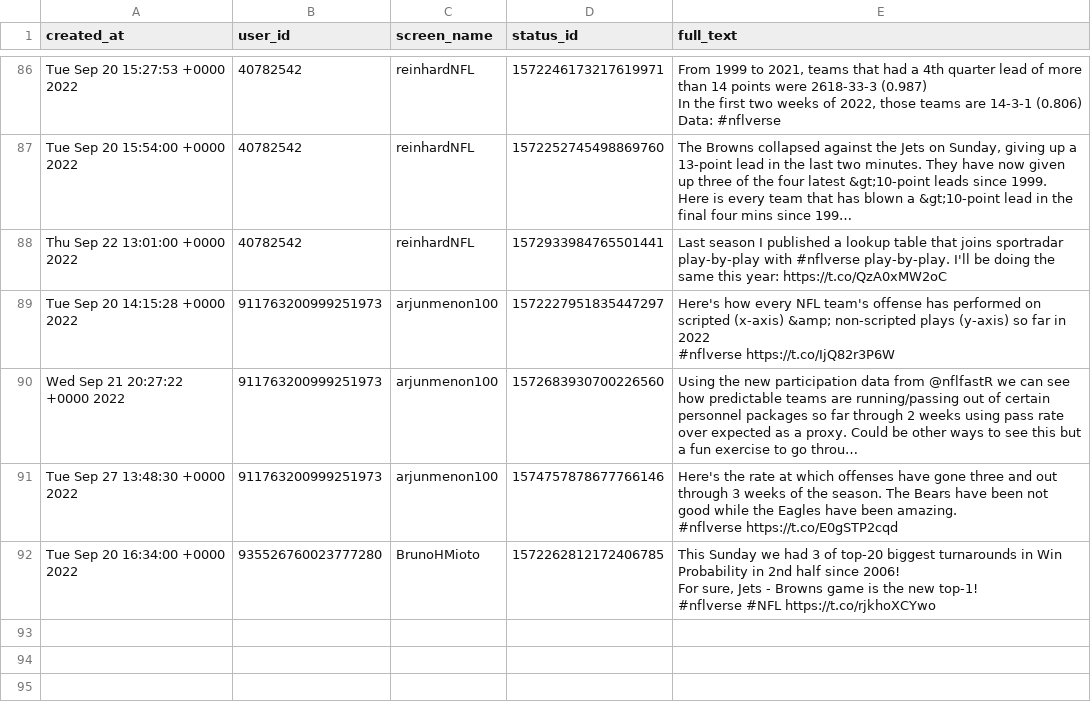
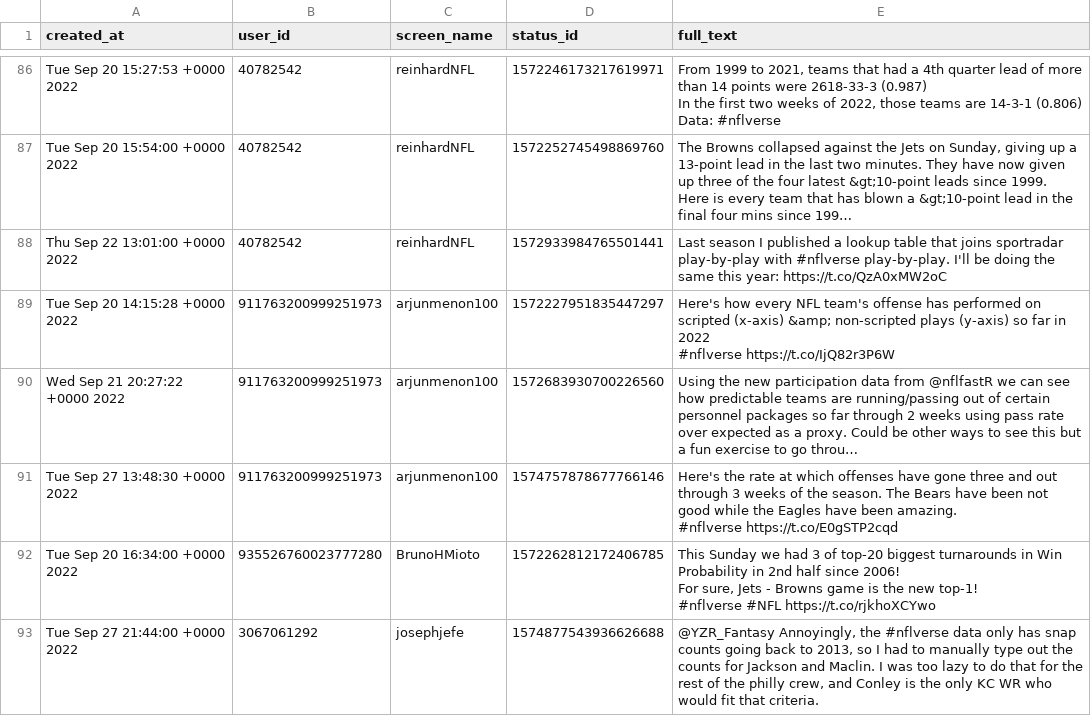
Before and after one commit to nflverse/nflversetweets, a CSV file: data/2022-09-27.csv, drawn as a sheet; only a part is shown, gaps mark what is left out; long unchanged cells end in ….

```diff
--- a/data/2022-09-27.csv
+++ b/data/2022-09-27.csv
@@ -316 +316,2 @@ For sure, Jets - Browns game is the new top-1!
 #nflverse #NFL https://t.co/rjkhoXCYwo"
+"Tue Sep 27 21:44:00 +0000 2022","3067061292","josephjefe","1574877543936626688","@YZR_Fantasy Annoyingly, the #nflverse data only has snap counts going back to 2013, so I had to manually type out the counts for Jackson and Maclin. I was too lazy to do that for the rest of the philly crew, and Conley is the only KC WR who would fit that criteria."
```
Also changed, not shown: 1 other file.
